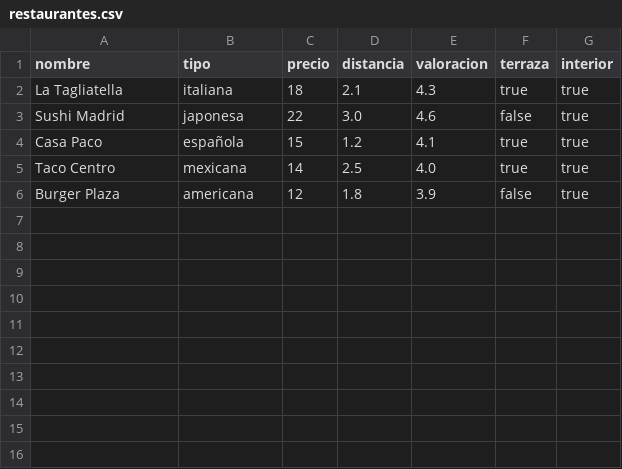
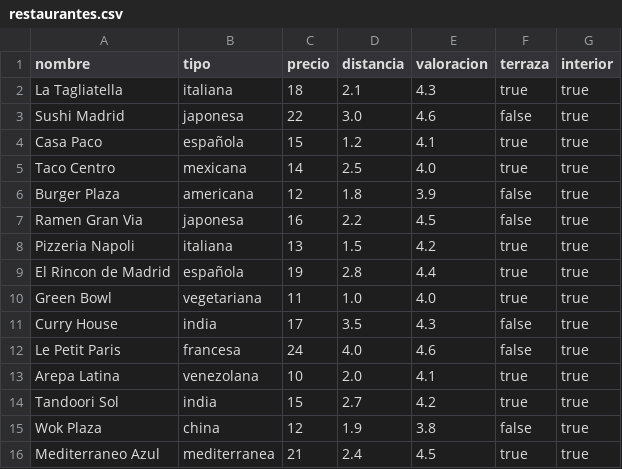
Before and after one commit to claudialastraa/jade-restaurant-recommender, a CSV file: data/restaurantes.csv, drawn as a sheet.

Commit message:
Ampliar datos de restaurantes

```diff
--- a/data/restaurantes.csv
+++ b/data/restaurantes.csv
@@ -6 +6,11 @@ Taco Centro,mexicana,14,2.5,4.0,true,true
 Burger Plaza,americana,12,1.8,3.9,false,true
+Ramen Gran Via,japonesa,16,2.2,4.5,false,true
+Pizzeria Napoli,italiana,13,1.5,4.2,true,true
+El Rincon de Madrid,española,19,2.8,4.4,true,true
+Green Bowl,vegetariana,11,1.0,4.0,true,true
+Curry House,india,17,3.5,4.3,false,true
+Le Petit Paris,francesa,24,4.0,4.6,false,true
+Arepa Latina,venezolana,10,2.0,4.1,true,true
+Tandoori Sol,india,15,2.7,4.2,true,true
+Wok Plaza,china,12,1.9,3.8,false,true
+Mediterraneo Azul,mediterranea,21,2.4,4.5,true,true
```
